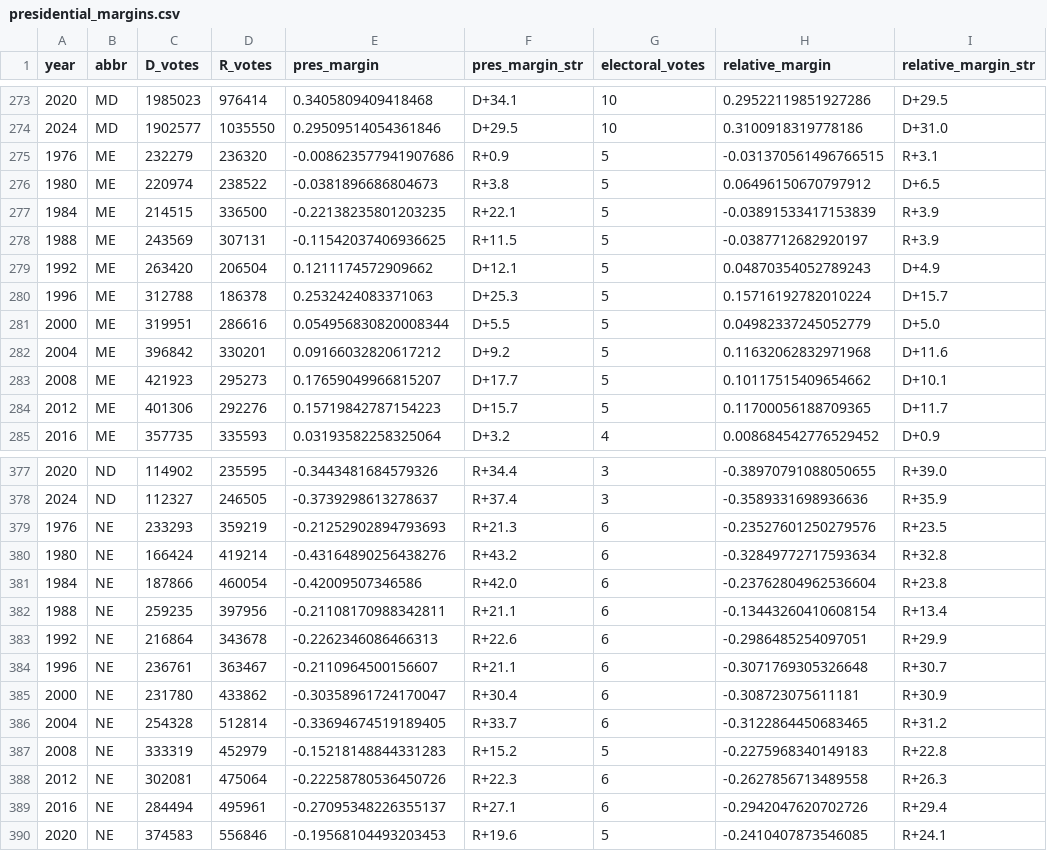
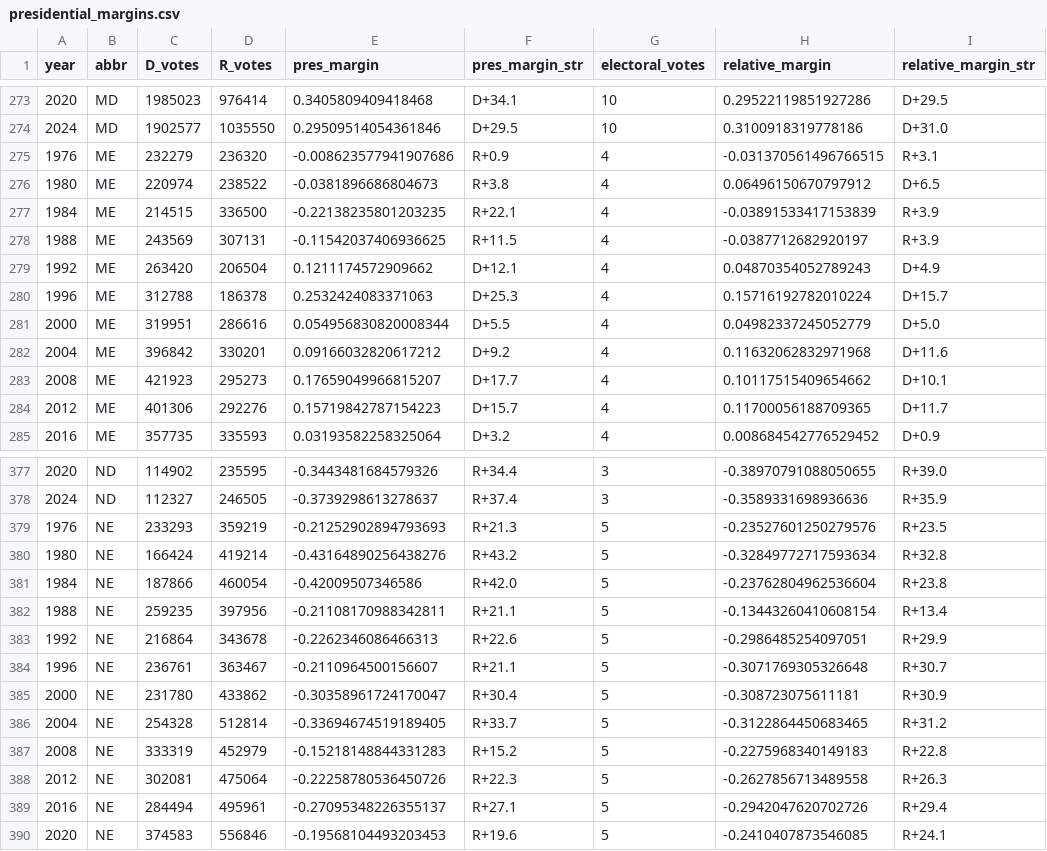
Before and after one commit to eigentaylor/historical-PVI, a CSV file: presidential_margins.csv, drawn as a sheet; only a part is shown, gaps mark what is left out; the diff names each change by its address in the sheet, - before the commit and + after, or states it on an @@ line.

Commit message:
Add historical electoral college and tipping point data
Added Electoral_College.csv with historical electoral vote counts by state and year, historical_tipping_points.py for tipping point analysis, and tipping_points text files for each election year from 1976 to 2024. Updated import_csv.py and presidential_margins.csv to support new data, and modified state_margins_1976_2024.xlsx with additional or corrected state margin data.

```diff
--- a/presidential_margins.csv
+++ b/presidential_margins.csv
-G275:G284 (electoral_votes): 5
+G275:G284 (electoral_votes): 4
-G379:G386 (electoral_votes): 6
+G379:G386 (electoral_votes): 5
-G388:G389 (electoral_votes): 6
+G388:G389 (electoral_votes): 5
```
Also changed, not shown: 17 other files.
